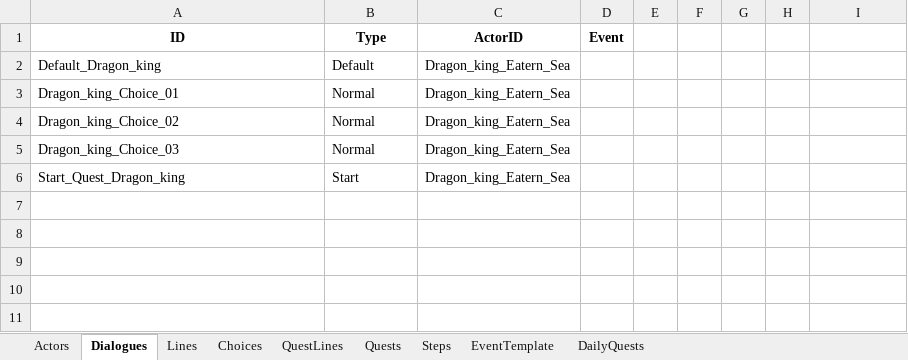
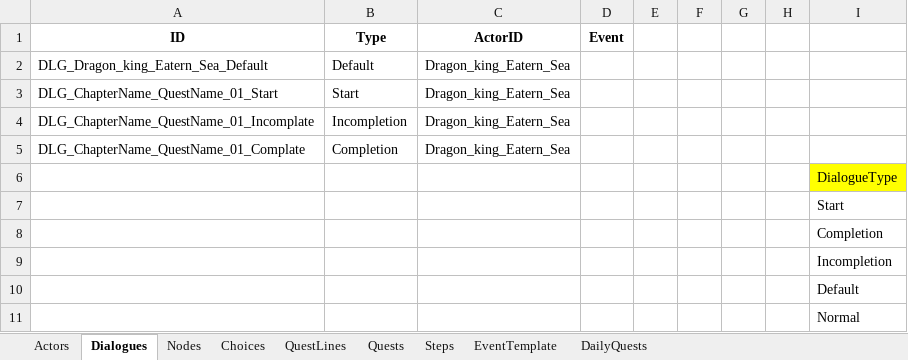
Before and after one commit to NhacPhi/MyTemplate, an Excel workbook: Tool/data/GameNarrative.xlsx, sheet Dialogues, drawn as a sheet; values as stored, in another font and other column widths than the file's, no borders; removed rows and columns are numbered as before the commit, all else as after; the diff names each change by its address in the sheet, - before the commit and + after, or states it on an @@ line.

```diff
--- a/Tool/data/GameNarrative.xlsx (sheet Dialogues)
+++ b/Tool/data/GameNarrative.xlsx (sheet Dialogues)
-sheet tab: Lines
+sheet tab: Nodes
-A2 (ID): Default_Dragon_king
+A2 (ID): DLG_Dragon_king_Eatern_Sea_Default
-row 3: Dragon_king_Choice_01 | Normal | Dragon_king_Eatern_Sea
-row 4: Dragon_king_Choice_02 | Normal | Dragon_king_Eatern_Sea
-row 5: Dragon_king_Choice_03 | Normal | Dragon_king_Eatern_Sea
-A3 (ID): Start_Quest_Dragon_king
+A3 (ID): DLG_ChapterName_QuestName_01_Start
+row 4: DLG_ChapterName_QuestName_01_Incomplate | Incompletion | Dragon_king_Eatern_Sea
+row 5: DLG_ChapterName_QuestName_01_Complate | Completion | Dragon_king_Eatern_Sea
+row 6:  |  |  |  |  |  |  |  | DialogueType
+row 7:  |  |  |  |  |  |  |  | Start
+row 8:  |  |  |  |  |  |  |  | Completion
+row 9:  |  |  |  |  |  |  |  | Incompletion
+row 10:  |  |  |  |  |  |  |  | Default
+row 11:  |  |  |  |  |  |  |  | Normal
```
Also changed, not shown: sheet Choices, sheet Steps, sheet QuestLines, sheet Quests, sheet Actors, Tool/data/Localizations.xlsx, 18 other files.
